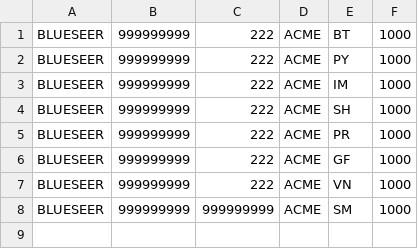
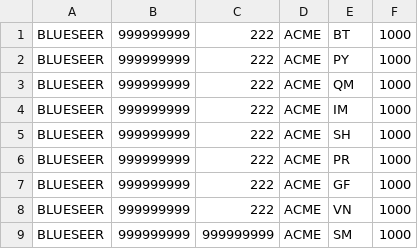
Before and after one commit to karandhot/blueseer, a CSV file: sf/data/en/edixref.csv, drawn as a sheet.

```diff
--- a/sf/data/en/edixref.csv
+++ b/sf/data/en/edixref.csv
@@ -2,2 +2,3 @@ BLUESEER,999999999,222,ACME,BT,1000
 BLUESEER,999999999,222,ACME,PY,1000
+BLUESEER,999999999,222,ACME,QM,1000
 BLUESEER,999999999,222,ACME,IM,1000
```
Also changed, not shown: sf/data/en/edimstr.csv, sf/data/en/mapmstr.csv, 6 other files.
